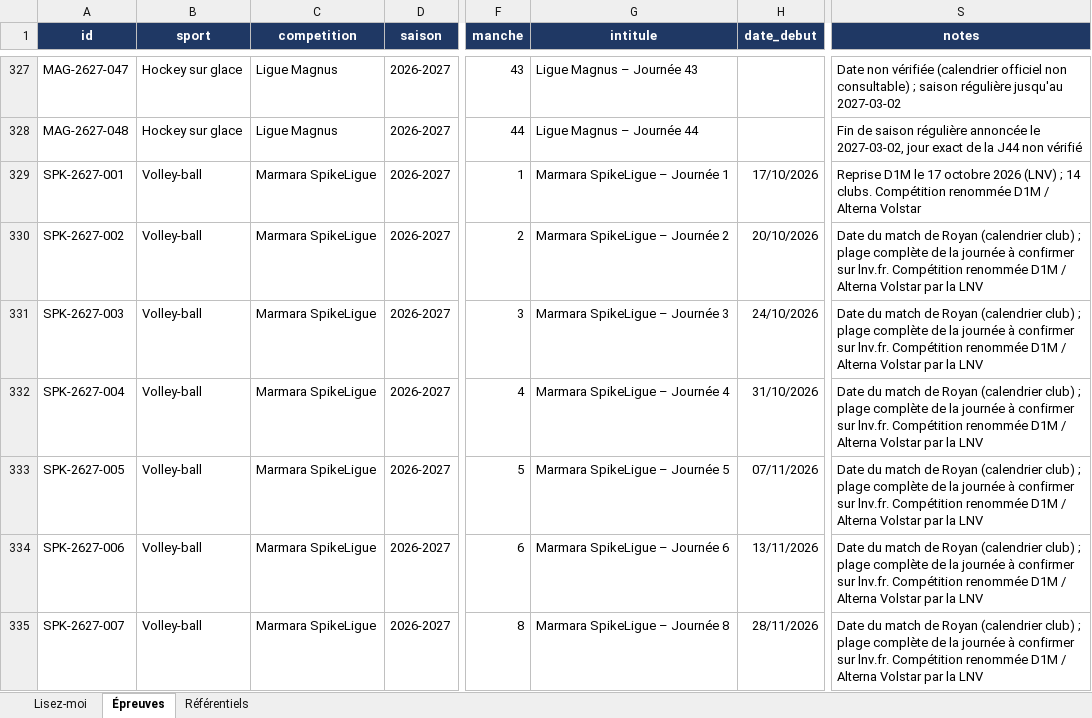
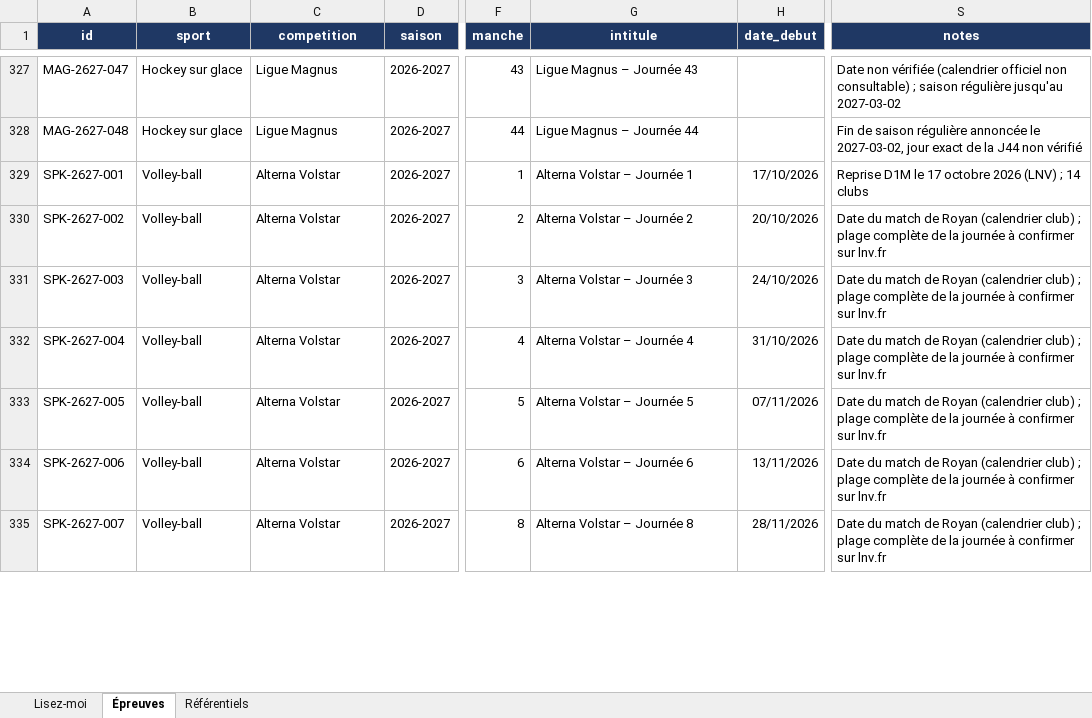
Before and after one commit to kiki85710/BetPulse, an Excel workbook: planning/planning_betpulse.xlsx, sheet Épreuves, drawn as a sheet; only a part is shown, gaps mark what is left out; values as stored, in another font and other column widths than the file's, no borders; conditional formats not drawn; the diff covers the shown part only; the diff names each change by its address in the sheet, - before the commit and + after, or states it on an @@ line.

```diff
--- a/planning/planning_betpulse.xlsx (sheet Épreuves)
+++ b/planning/planning_betpulse.xlsx (sheet Épreuves)
-C329:C335 (competition): Marmara SpikeLigue
+C329:C335 (competition): Alterna Volstar
-G329 (intitule): Marmara SpikeLigue – Journée 1
+G329 (intitule): Alterna Volstar – Journée 1
-S329 (notes): …; 14 clubs. Compétition renommée D1M / Alterna Volstar
+S329 (notes): …; 14 clubs
-G330 (intitule): Marmara SpikeLigue – Journée 2
+G330 (intitule): Alterna Volstar – Journée 2
-S330:S335 (notes): …confirmer sur lnv.fr. Compétition renommée D1M / Alterna Volstar par la LNV
+S330:S335 (notes): …confirmer sur lnv.fr
-G331 (intitule): Marmara SpikeLigue – Journée 3
+G331 (intitule): Alterna Volstar – Journée 3
-G332 (intitule): Marmara SpikeLigue – Journée 4
+G332 (intitule): Alterna Volstar – Journée 4
-G333 (intitule): Marmara SpikeLigue – Journée 5
+G333 (intitule): Alterna Volstar – Journée 5
-G334 (intitule): Marmara SpikeLigue – Journée 6
+G334 (intitule): Alterna Volstar – Journée 6
-G335 (intitule): Marmara SpikeLigue – Journée 8
+G335 (intitule): Alterna Volstar – Journée 8
```
Also changed, not shown: 47 added rows and 131 edited cells elsewhere in this sheet, sheet Référentiels, 3 other files.
